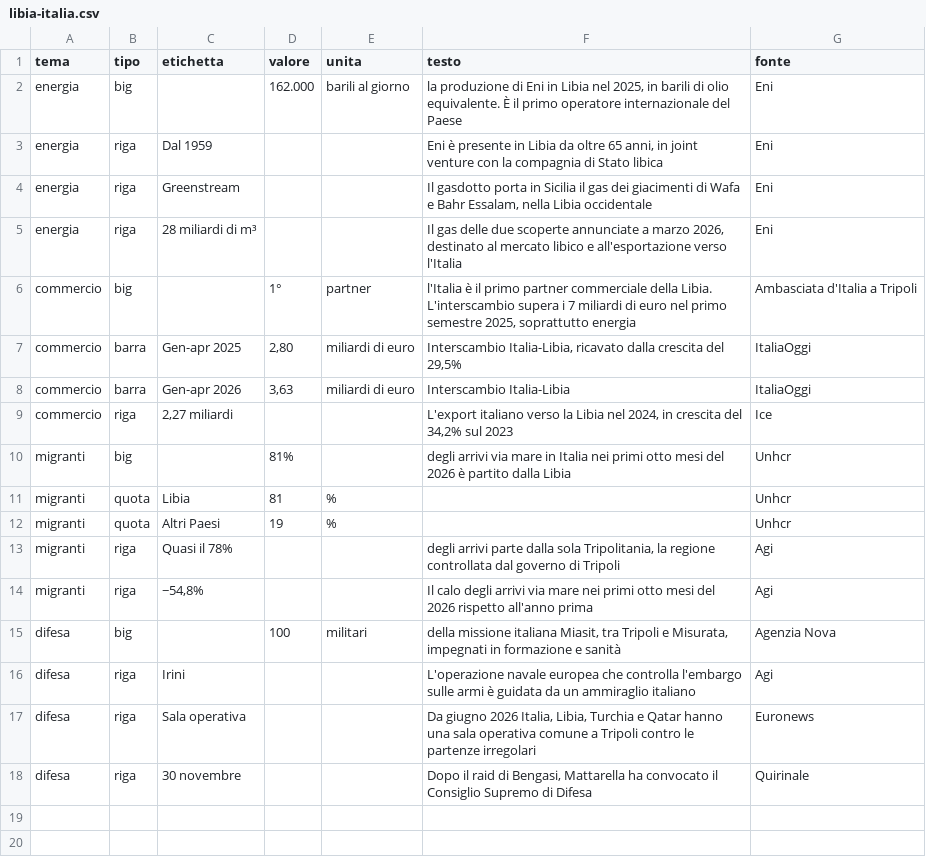
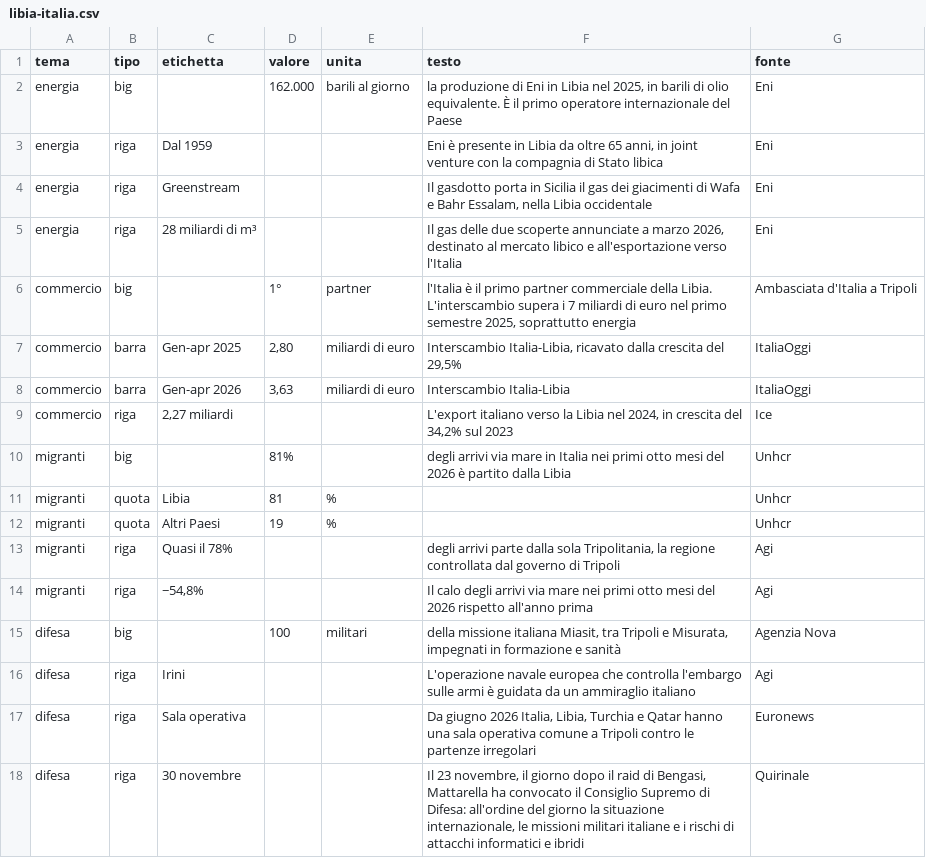
Before and after one commit to Guidotomb/Radar, a CSV file: data/libia-italia.csv, drawn as a sheet.

```diff
--- a/data/libia-italia.csv
+++ b/data/libia-italia.csv
@@ -17,2 +17,2 @@ difesa;riga;Irini;;;L'operazione navale europea che controlla l'embargo sulle ar
 difesa;riga;Sala operativa;;;Da giugno 2026 Italia, Libia, Turchia e Qatar hanno una sala operativa comune a Tripoli contro le partenze irregolari;Euronews
-difesa;riga;30 novembre;;;Dopo il raid di Bengasi, Mattarella ha convocato il Consiglio Supremo di Difesa;Quirinale
+difesa;riga;30 novembre;;;Il 23 novembre, il giorno dopo il raid di Bengasi, Mattarella ha convocato il Consiglio Supremo di Difesa: all'ordine del giorno la situazione internazionale, le missioni militari italiane e i rischi di attacchi informatici e ibridi;Quirinale
```
